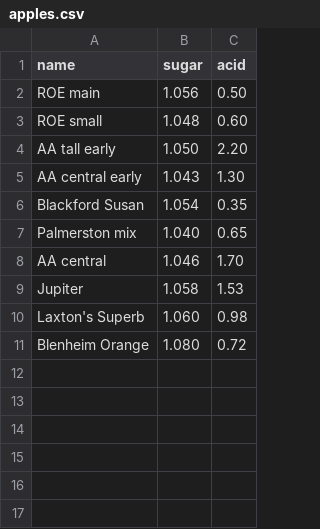
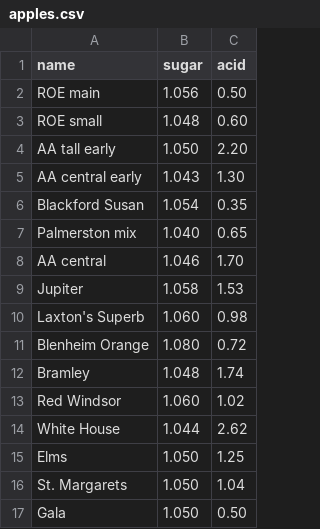
Before and after one commit to michael-petersen/michael-petersen.github.io, a CSV file: notes/2026/apples/apples.csv, drawn as a sheet.

Commit message:
add more apple measurements

```diff
--- a/notes/2026/apples/apples.csv
+++ b/notes/2026/apples/apples.csv
@@ -11 +11,7 @@ Laxton's Superb,1.060,0.98
 Blenheim Orange,1.080,0.72
+Bramley,1.048,1.74
+Red Windsor,1.060,1.02
+White House,1.044,2.62
+Elms,1.050,1.25
+St. Margarets,1.050,1.04
+Gala,1.050,0.50
```
